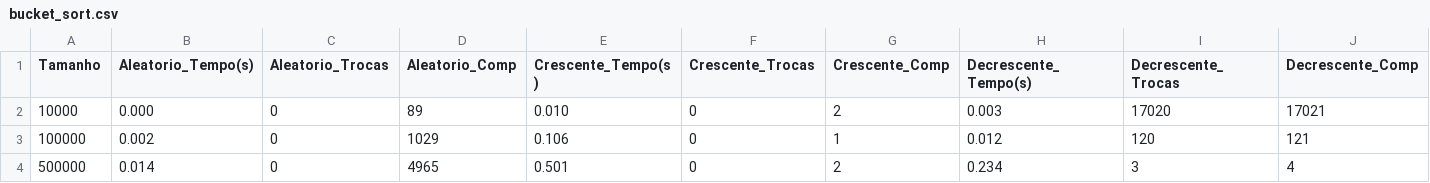
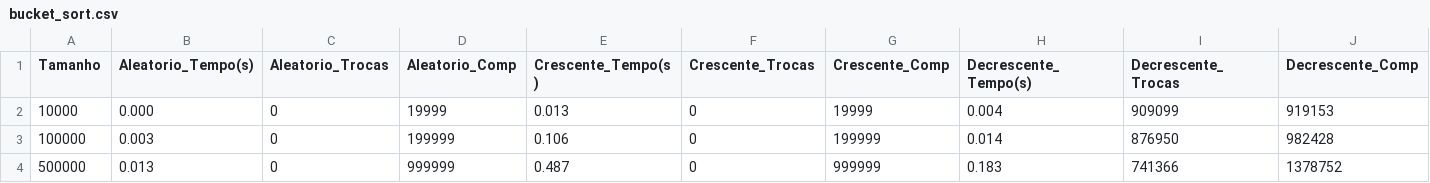
Before and after one commit to StephanoScaramussa/TRABALHO-ED2, a CSV file: arquivos_saida/bucket_sort.csv, drawn as a sheet.

```diff
--- a/arquivos_saida/bucket_sort.csv
+++ b/arquivos_saida/bucket_sort.csv
@@ -1,4 +1,4 @@
 Tamanho;Aleatorio_Tempo(s);Aleatorio_Trocas;Aleatorio_Comp;Crescente_Tempo(s);Crescente_Trocas;Crescente_Comp;Decrescente_Tempo(s);Decrescente_Trocas;Decrescente_Comp
-10000;0.000;0;89;0.010;0;2;0.003;17020;17021
-100000;0.002;0;1029;0.106;0;1;0.012;120;121
-500000;0.014;0;4965;0.501;0;2;0.234;3;4
+10000;0.000;0;19999;0.013;0;19999;0.004;909099;919153
+100000;0.003;0;199999;0.106;0;199999;0.014;876950;982428
+500000;0.013;0;999999;0.487;0;999999;0.183;741366;1378752
```
Also changed, not shown: arquivos_saida/merge_sort.csv, arquivos_saida/quicksort_centro.csv, 13 other files.
